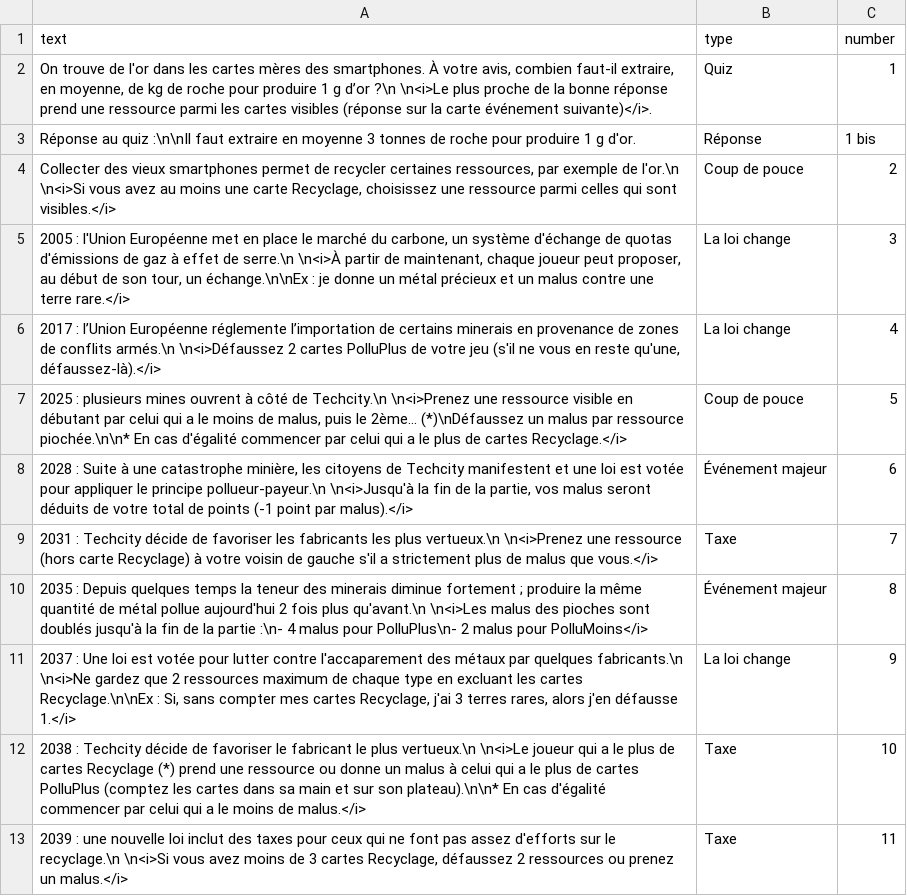
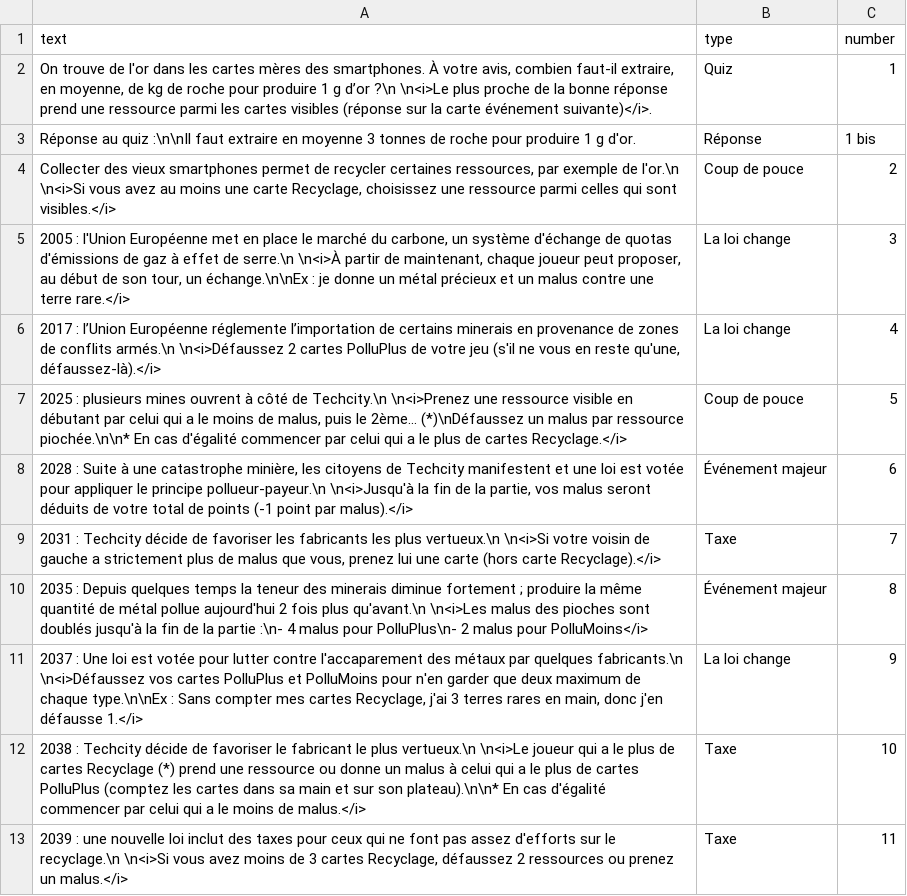
Before and after one commit to inrialearninglab/PhoneImpact, a CSV file: data/csv/events.csv, drawn as a sheet; only a part is shown.

```diff
--- a/data/csv/events.csv
+++ b/data/csv/events.csv
@@ -8,5 +8,5 @@ text,type,number
 "2028 :  Suite à une catastrophe minière, les citoyens de Techcity manifestent et une loi est votée pour appliquer le principe pollueur-payeur.\n \n<i>Jusqu'à la fin de la partie, vos malus seront déduits de votre total de points (-1 point par malus).</i>",Événement majeur,6
-"2031 :  Techcity décide de favoriser les fabricants les plus vertueux.\n \n<i>Prenez une ressource (hors carte Recyclage) à votre voisin de gauche s'il a strictement plus de malus que vous.</i>",Taxe,7
+"2031 :  Techcity décide de favoriser les fabricants les plus vertueux.\n \n<i>Si votre voisin de gauche a strictement plus de malus que vous, prenez lui une carte (hors carte Recyclage).</i>",Taxe,7
 "2035 :  Depuis quelques temps la teneur des minerais diminue fortement ; produire la même quantité de métal pollue aujourd'hui 2 fois plus qu'avant.\n \n<i>Les malus des pioches sont doublés jusqu'à la fin de la partie :\n- 4 malus pour PolluPlus\n- 2 malus pour PolluMoins</i>",Événement majeur,8
-"2037 :  Une loi est votée pour lutter contre l'accaparement des métaux par quelques fabricants.\n \n<i>Ne gardez que 2 ressources maximum de chaque type en excluant les cartes Recyclage.\n\nEx :  Si, sans compter mes cartes Recyclage, j'ai 3 terres rares, alors j'en défausse 1.</i>",La loi change,9
+"2037 :  Une loi est votée pour lutter contre l'accaparement des métaux par quelques fabricants.\n \n<i>Défaussez vos cartes PolluPlus et PolluMoins pour n'en garder que deux maximum de chaque type.\n\nEx : Sans compter mes cartes Recyclage, j'ai 3 terres rares en main, donc j'en défausse 1.</i>",La loi change,9
 "2038 :  Techcity décide de favoriser le fabricant le plus vertueux.\n \n<i>Le joueur qui a le plus de cartes Recyclage (*) prend une ressource ou donne un malus à celui qui a le plus de cartes PolluPlus (comptez les cartes dans sa main et sur son plateau).\n\n* En cas d'égalité commencer par celui qui a le moins de malus.</i>",Taxe,10
```
Also changed, not shown: 1 other file.
